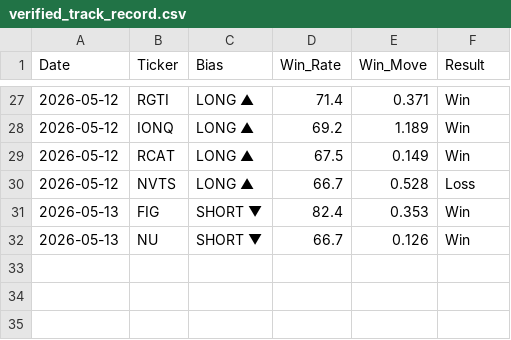
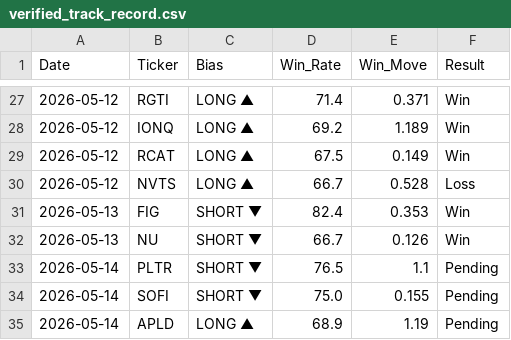
Before and after one commit to DSTAT-Trading/dstat-track-record, a CSV file: verified_track_record.csv, drawn as a sheet; only a part is shown, gaps mark what is left out; the diff names each change by its address in the sheet, - before the commit and + after, or states it on an @@ line.

Commit message:
DSTAT Update 2026-05-14

```diff
--- a/verified_track_record.csv
+++ b/verified_track_record.csv
+row 33: 2026-05-14 | PLTR | SHORT ▼ | 76.5 | 1.1 | Pending
+row 34: 2026-05-14 | SOFI | SHORT ▼ | 75.0 | 0.155 | Pending
+row 35: 2026-05-14 | APLD | LONG ▲ | 68.9 | 1.19 | Pending
```
